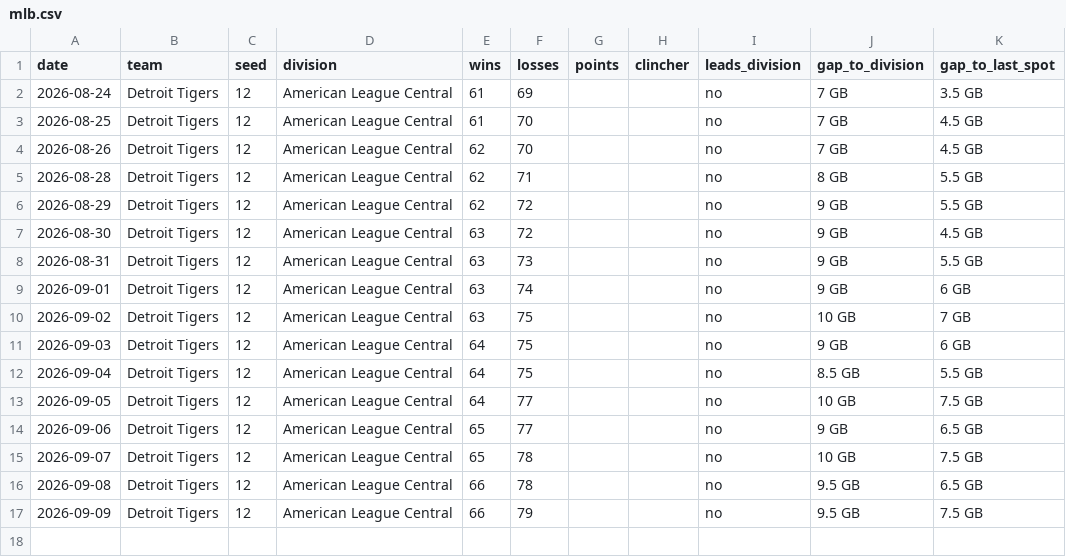
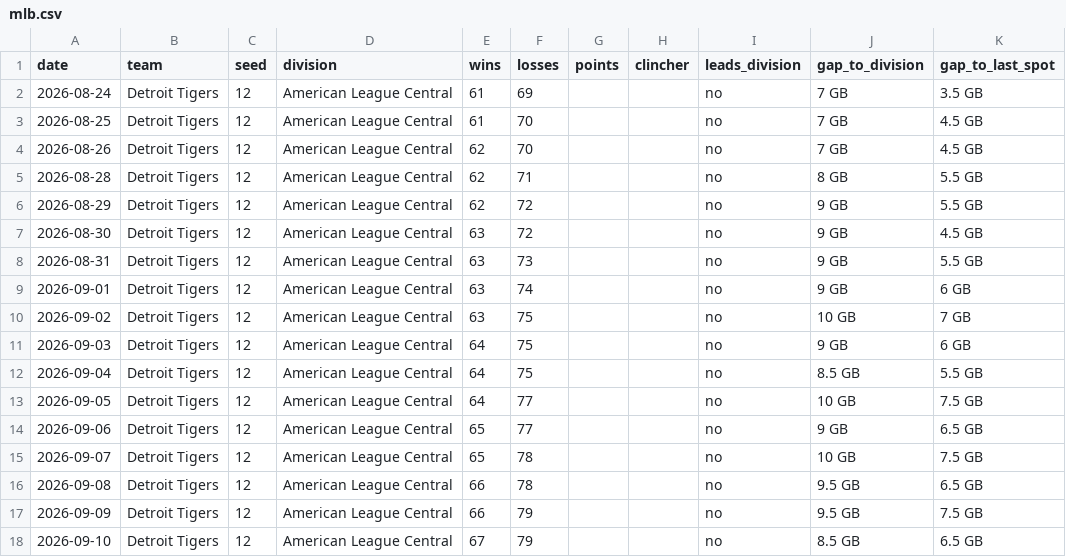
Before and after one commit to kyeill/sports-daily, a CSV file: output/history/mlb.csv, drawn as a sheet; the diff names each change by its address in the sheet, - before the commit and + after, or states it on an @@ line.

```diff
--- a/output/history/mlb.csv
+++ b/output/history/mlb.csv
+row 18: 2026-09-10 | Detroit Tigers | 12 | American League Central | 67 | 79 |  |  | no | 8.5 GB | 6.5 GB
```
Also changed, not shown: output/history/nba.csv, output/history/nfl.csv, 2 other files.
